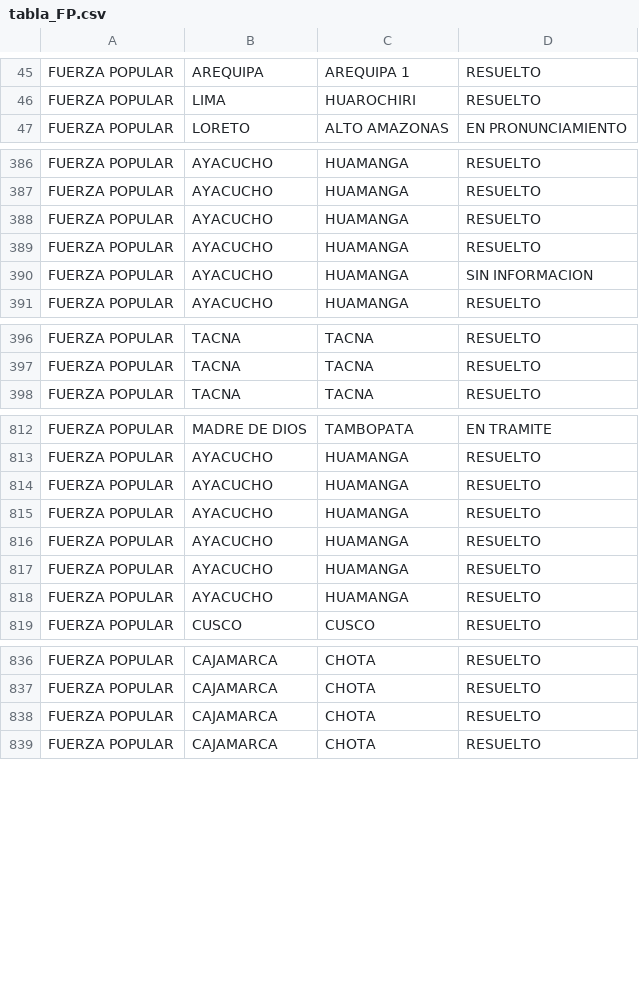
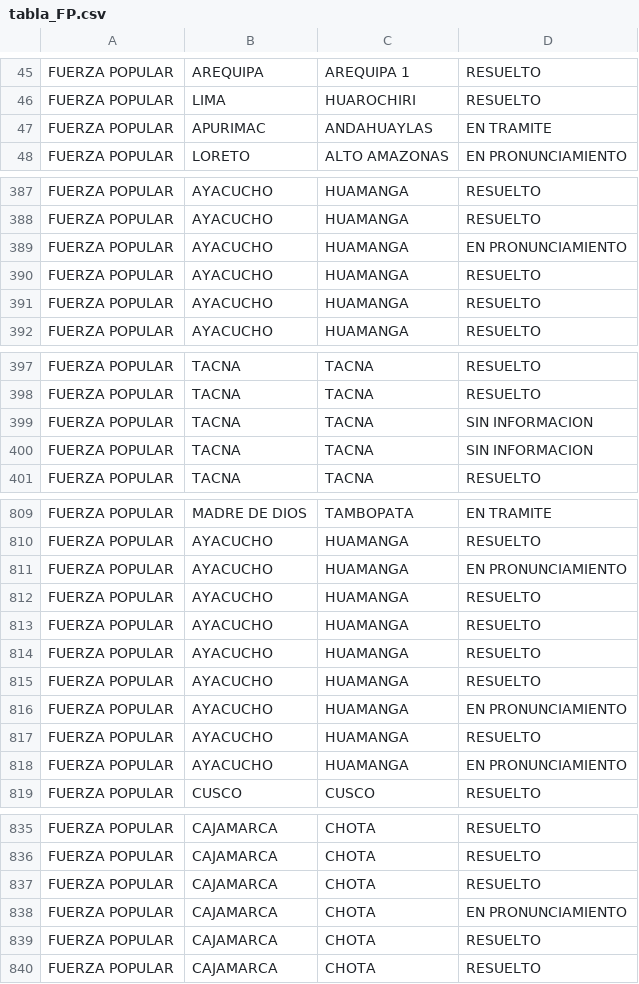
Before and after one commit to GenyLeong/nulidad_electoral, a CSV file: tabla_FP.csv, drawn as a sheet; only a part is shown, gaps mark what is left out; removed rows and columns are numbered as before the commit, all else as after; the diff covers the shown part only; the diff names each change by its address in the sheet, - before the commit and + after, or states it on an @@ line.

```diff
--- a/tabla_FP.csv
+++ b/tabla_FP.csv
+row 47: FUERZA POPULAR | APURIMAC | ANDAHUAYLAS | EN TRAMITE
+row 389: FUERZA POPULAR | AYACUCHO | HUAMANGA | EN PRONUNCIAMIENTO
-row 390: FUERZA POPULAR | AYACUCHO | HUAMANGA | SIN INFORMACION
+row 399: FUERZA POPULAR | TACNA | TACNA | SIN INFORMACION
+row 400: FUERZA POPULAR | TACNA | TACNA | SIN INFORMACION
+row 811: FUERZA POPULAR | AYACUCHO | HUAMANGA | EN PRONUNCIAMIENTO
+row 816: FUERZA POPULAR | AYACUCHO | HUAMANGA | EN PRONUNCIAMIENTO
+row 818: FUERZA POPULAR | AYACUCHO | HUAMANGA | EN PRONUNCIAMIENTO
+row 837: FUERZA POPULAR | CAJAMARCA | CHOTA | RESUELTO
+row 838: FUERZA POPULAR | CAJAMARCA | CHOTA | EN PRONUNCIAMIENTO
```
Also changed, not shown: 13 added rows, 21 removed rows, 1 moved row and 1 edited cell elsewhere in this file, tabla_mapa_FP.csv, 2 other files.
